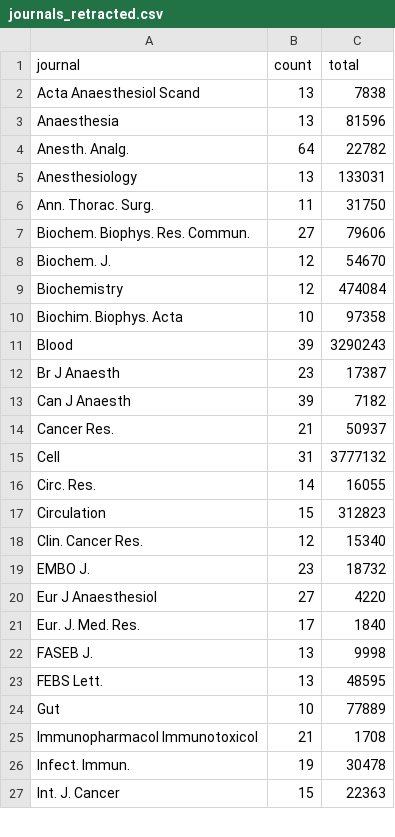
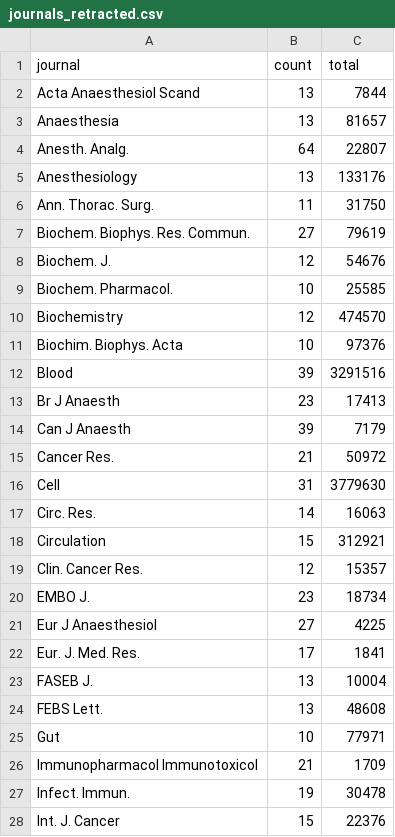
Before and after one commit to neilfws/PubMed, a CSV file: retractions/data/journals_retracted.csv, drawn as a sheet; only a part is shown; the diff covers the shown part only.

Commit message:
generated latest PubMed retraction data and report

```diff
--- a/retractions/data/journals_retracted.csv
+++ b/retractions/data/journals_retracted.csv
@@ -1,27 +1,28 @@
 "journal","count","total"
-"Acta Anaesthesiol Scand",13,7838
-"Anaesthesia",13,81596
-"Anesth. Analg.",64,22782
-"Anesthesiology",13,133031
+"Acta Anaesthesiol Scand",13,7844
+"Anaesthesia",13,81657
+"Anesth. Analg.",64,22807
+"Anesthesiology",13,133176
 "Ann. Thorac. Surg.",11,31750
-"Biochem. Biophys. Res. Commun.",27,79606
-"Biochem. J.",12,54670
-"Biochemistry",12,474084
-"Biochim. Biophys. Acta",10,97358
-"Blood",39,3290243
-"Br J Anaesth",23,17387
-"Can J Anaesth",39,7182
-"Cancer Res.",21,50937
-"Cell",31,3777132
-"Circ. Res.",14,16055
-"Circulation",15,312823
-"Clin. Cancer Res.",12,15340
-"EMBO J.",23,18732
-"Eur J Anaesthesiol",27,4220
-"Eur. J. Med. Res.",17,1840
-"FASEB J.",13,9998
-"FEBS Lett.",13,48595
-"Gut",10,77889
-"Immunopharmacol Immunotoxicol",21,1708
+"Biochem. Biophys. Res. Commun.",27,79619
+"Biochem. J.",12,54676
+"Biochem. Pharmacol.",10,25585
+"Biochemistry",12,474570
+"Biochim. Biophys. Acta",10,97376
+"Blood",39,3291516
+"Br J Anaesth",23,17413
+"Can J Anaesth",39,7179
+"Cancer Res.",21,50972
+"Cell",31,3779630
+"Circ. Res.",14,16063
+"Circulation",15,312921
+"Clin. Cancer Res.",12,15357
+"EMBO J.",23,18734
+"Eur J Anaesthesiol",27,4225
+"Eur. J. Med. Res.",17,1841
+"FASEB J.",13,10004
+"FEBS Lett.",13,48608
+"Gut",10,77971
+"Immunopharmacol Immunotoxicol",21,1709
 "Infect. Immun.",19,30478
-"Int. J. Cancer",15,22363
+"Int. J. Cancer",15,22376
```
Also changed, not shown: 27 edited cells elsewhere in this file, retractions/data/journals_retractionOf.csv, retractions/data/years.csv, 2 other files.
